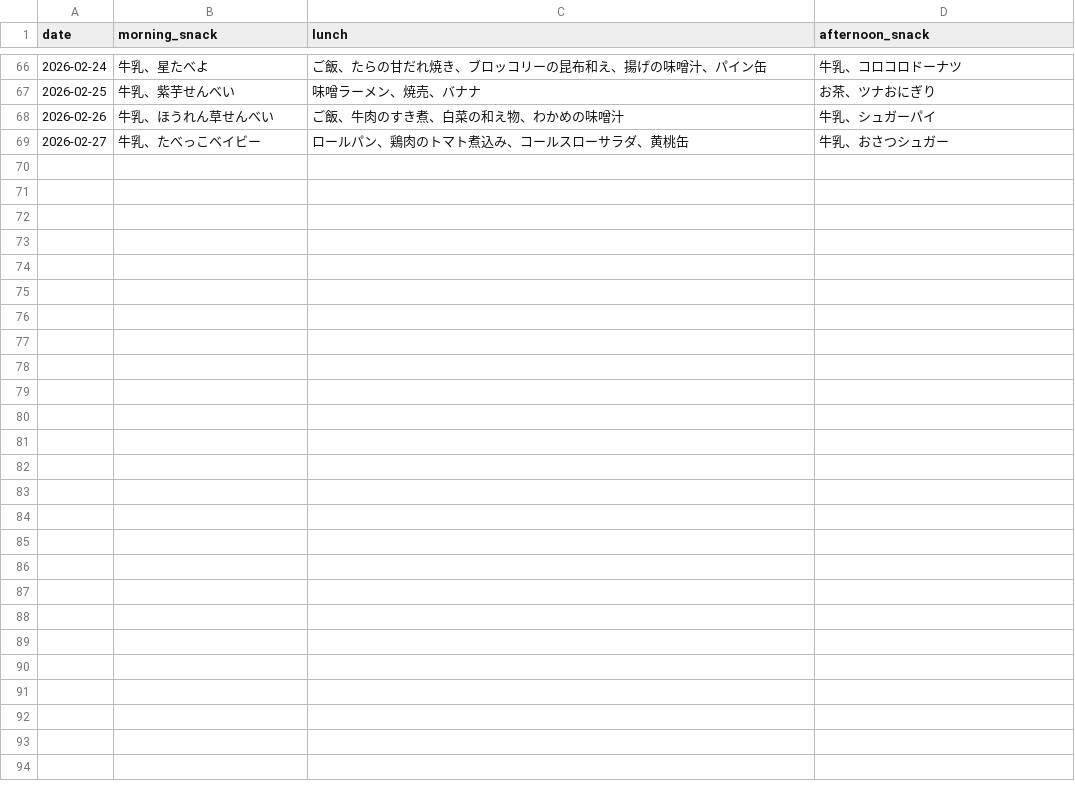
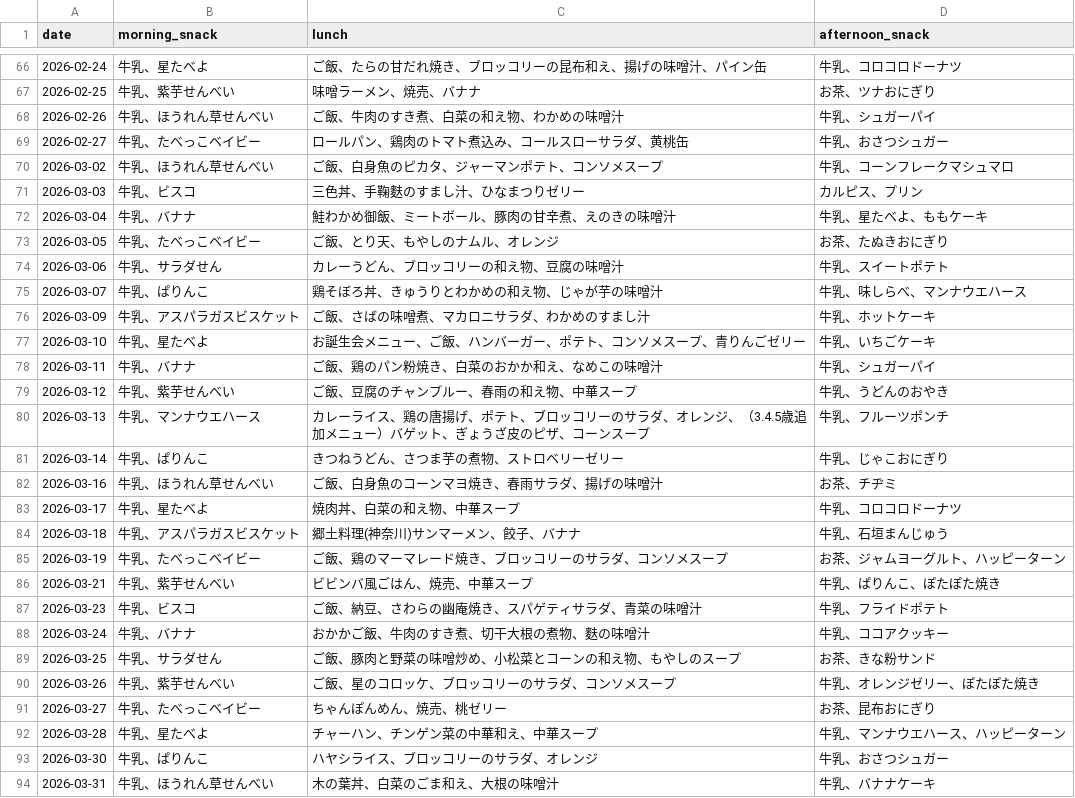
Before and after one commit to takuya310/nursery_school_menu, a CSV file: menu.csv, drawn as a sheet; only a part is shown, gaps mark what is left out.

Commit message:
Update menu of 2026.3
2026年3月のメニューを追加

```diff
--- a/menu.csv
+++ b/menu.csv
@@ -69 +69,26 @@ date,morning_snack,lunch,afternoon_snack
 2026-02-27,"牛乳、たべっこベイビー","ロールパン、鶏肉のトマト煮込み、コールスローサラダ、黄桃缶","牛乳、おさつシュガー"
+2026-03-02,"牛乳、ほうれん草せんべい","ご飯、白身魚のピカタ、ジャーマンポテト、コンソメスープ","牛乳、コーンフレークマシュマロ"
+2026-03-03,"牛乳、ビスコ","三色丼、手鞠麩のすまし汁、ひなまつりゼリー","カルピス、プリン"
+2026-03-04,"牛乳、バナナ","鮭わかめ御飯、ミートボール、豚肉の甘辛煮、えのきの味噌汁","牛乳、星たべよ、ももケーキ"
+2026-03-05,"牛乳、たべっこベイビー","ご飯、とり天、もやしのナムル、オレンジ","お茶、たぬきおにぎり"
+2026-03-06,"牛乳、サラダせん","カレーうどん、ブロッコリーの和え物、豆腐の味噌汁","牛乳、スイートポテト"
+2026-03-07,"牛乳、ぱりんこ","鶏そぼろ丼、きゅうりとわかめの和え物、じゃが芋の味噌汁","牛乳、味しらべ、マンナウエハース"
+2026-03-09,"牛乳、アスパラガスビスケット","ご飯、さばの味噌煮、マカロニサラダ、わかめのすまし汁","牛乳、ホットケーキ"
+2026-03-10,"牛乳、星たべよ","お誕生会メニュー、ご飯、ハンバーガー、ポテト、コンソメスープ、青りんごゼリー","牛乳、いちごケーキ"
+2026-03-11,"牛乳、バナナ","ご飯、鶏のパン粉焼き、白菜のおかか和え、なめこの味噌汁","牛乳、シュガーパイ"
+2026-03-12,"牛乳、紫芋せんべい","ご飯、豆腐のチャンプルー、春雨の和え物、中華スープ","牛乳、うどんのおやき"
+2026-03-13,"牛乳、マンナウエハース","カレーライス、鶏の唐揚げ、ポテト、ブロッコリーのサラダ、オレンジ、（3.4.5歳追加メニュー）バゲット、ぎょうざ皮のピザ、コーンスープ","牛乳、フルーツポンチ"
+2026-03-14,"牛乳、ぱりんこ","きつねうどん、さつま芋の煮物、ストロベリーゼリー","牛乳、じゃこおにぎり"
+2026-03-16,"牛乳、ほうれん草せんべい","ご飯、白身魚のコーンマヨ焼き、春雨サラダ、揚げの味噌汁","お茶、チヂミ"
+2026-03-17,"牛乳、星たべよ","焼肉丼、白菜の和え物、中華スープ","牛乳、コロコロドーナツ"
+2026-03-18,"牛乳、アスパラガスビスケット","郷土料理(神奈川)サンマーメン、餃子、バナナ","牛乳、石垣まんじゅう"
+2026-03-19,"牛乳、たべっこベイビー","ご飯、鶏のマーマレード焼き、ブロッコリーのサラダ、コンソメスープ","お茶、ジャムヨーグルト、ハッピーターン"
+2026-03-21,"牛乳、紫芋せんべい","ビビンバ風ごはん、焼売、中華スープ","牛乳、ぱりんこ、ぽたぽた焼き"
+2026-03-23,"牛乳、ビスコ","ご飯、納豆、さわらの幽庵焼き、スパゲティサラダ、青菜の味噌汁","牛乳、フライドポテト"
+2026-03-24,"牛乳、バナナ","おかかご飯、牛肉のすき煮、切干大根の煮物、麩の味噌汁","牛乳、ココアクッキー"
+2026-03-25,"牛乳、サラダせん","ご飯、豚肉と野菜の味噌炒め、小松菜とコーンの和え物、もやしのスープ","お茶、きな粉サンド"
+2026-03-26,"牛乳、紫芋せんべい","ご飯、星のコロッケ、ブロッコリーのサラダ、コンソメスープ","牛乳、オレンジゼリー、ぽたぽた焼き"
+2026-03-27,"牛乳、たべっこベイビー","ちゃんぽんめん、焼売、桃ゼリー","お茶、昆布おにぎり"
+2026-03-28,"牛乳、星たべよ","チャーハン、チンゲン菜の中華和え、中華スープ","牛乳、マンナウエハース、ハッピーターン"
+2026-03-30,"牛乳、ぱりんこ","ハヤシライス、ブロッコリーのサラダ、オレンジ","牛乳、おさつシュガー"
+2026-03-31,"牛乳、ほうれん草せんべい","木の葉丼、白菜のごま和え、大根の味噌汁","牛乳、バナナケーキ"
```
